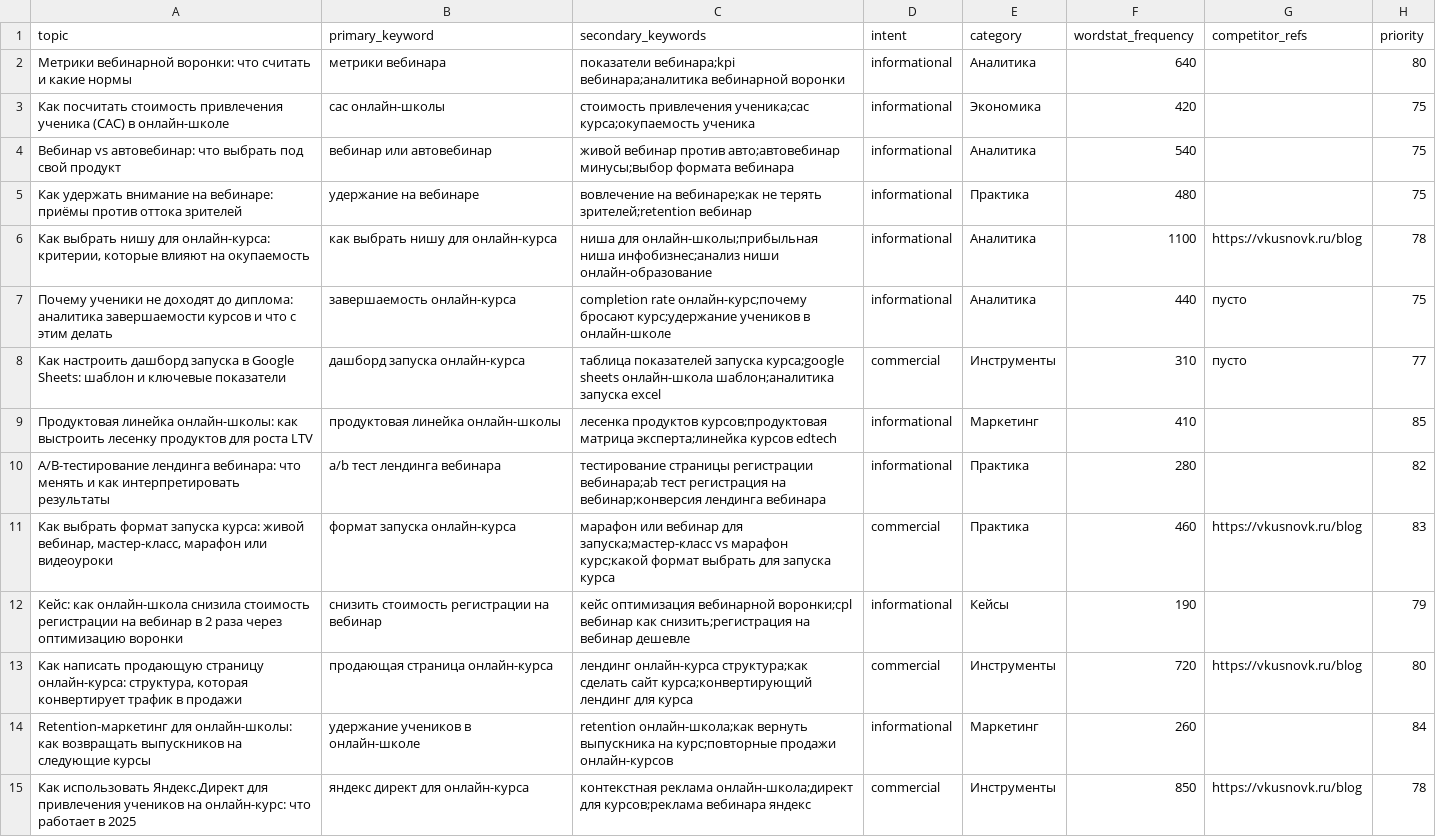
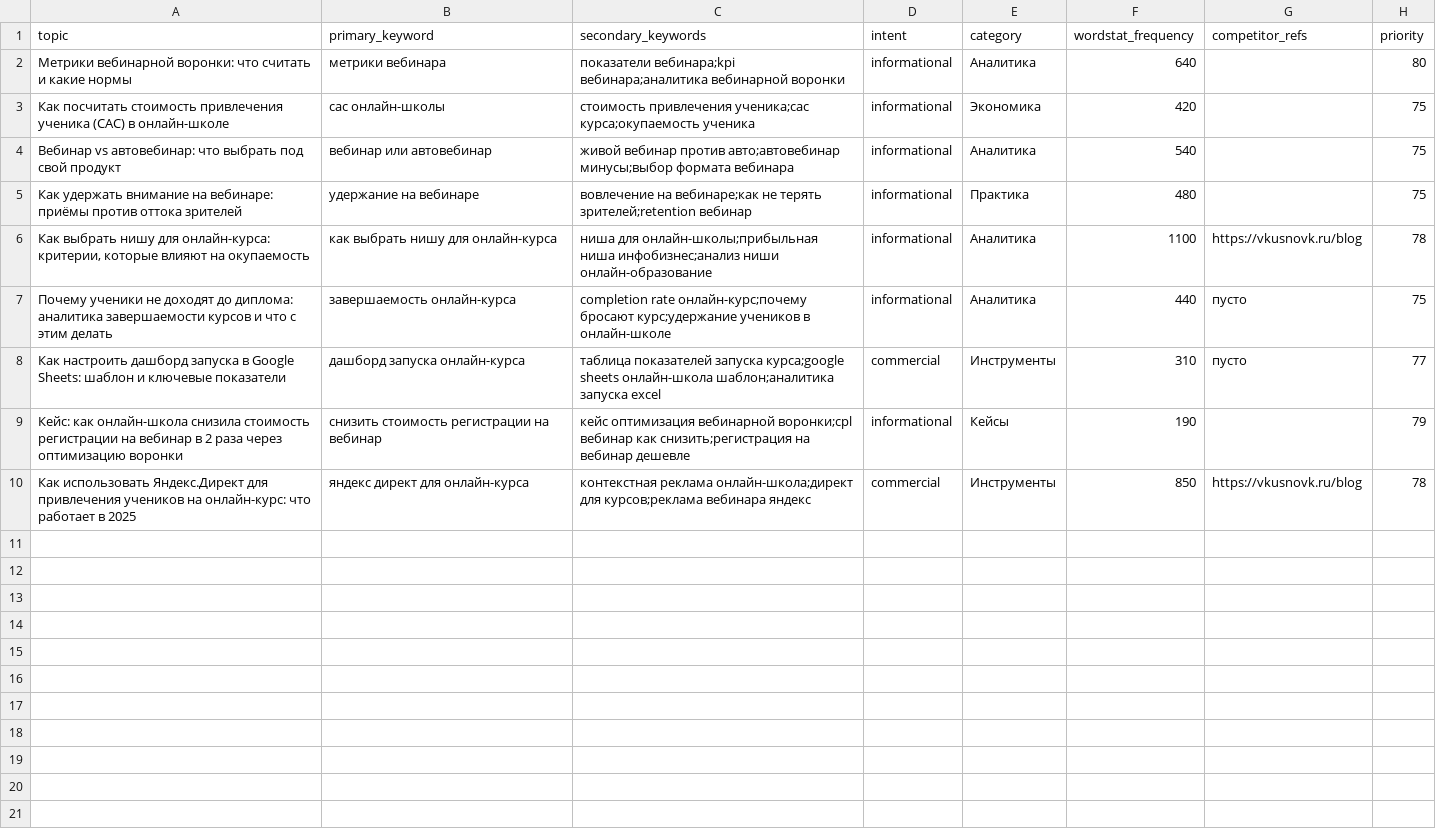
Before and after one commit to gipotezateam-maker/gipoteza-seo, a CSV file: content-factory/data/topics_backlog.csv, drawn as a sheet.

Commit message:
content-factory: обновление backlog/used за 2026-08-13

```diff
--- a/content-factory/data/topics_backlog.csv
+++ b/content-factory/data/topics_backlog.csv
@@ -8,8 +8,3 @@ topic,primary_keyword,secondary_keywords,intent,category,wordstat_frequency,comp
 Как настроить дашборд запуска в Google Sheets: шаблон и ключевые показатели,дашборд запуска онлайн-курса,таблица показателей запуска курса;google sheets онлайн-школа шаблон;аналитика запуска excel,commercial,Инструменты,310,пусто,77
-Продуктовая линейка онлайн-школы: как выстроить лесенку продуктов для роста LTV,продуктовая линейка онлайн-школы,лесенка продуктов курсов;продуктовая матрица эксперта;линейка курсов edtech,informational,Маркетинг,410,,85
-A/B-тестирование лендинга вебинара: что менять и как интерпретировать результаты,a/b тест лендинга вебинара,тестирование страницы регистрации вебинара;ab тест регистрация на вебинар;конверсия лендинга вебинара,informational,Практика,280,,82
-"Как выбрать формат запуска курса: живой вебинар, мастер-класс, марафон или видеоуроки",формат запуска онлайн-курса,марафон или вебинар для запуска;мастер-класс vs марафон курс;какой формат выбрать для запуска курса,commercial,Практика,460,https://vkusnovk.ru/blog,83
 Кейс: как онлайн-школа снизила стоимость регистрации на вебинар в 2 раза через оптимизацию воронки,снизить стоимость регистрации на вебинар,кейс оптимизация вебинарной воронки;cpl вебинар как снизить;регистрация на вебинар дешевле,informational,Кейсы,190,,79
-"Как написать продающую страницу онлайн-курса: структура, которая конвертирует трафик в продажи",продающая страница онлайн-курса,лендинг онлайн-курса структура;как сделать сайт курса;конвертирующий лендинг для курса,commercial,Инструменты,720,https://vkusnovk.ru/blog,80
-Retention-маркетинг для онлайн-школы: как возвращать выпускников на следующие курсы,удержание учеников в онлайн-школе,retention онлайн-школа;как вернуть выпускника на курс;повторные продажи онлайн-курсов,informational,Маркетинг,260,,84
 Как использовать Яндекс.Директ для привлечения учеников на онлайн-курс: что работает в 2025,яндекс директ для онлайн-курса,контекстная реклама онлайн-школа;директ для курсов;реклама вебинара яндекс,commercial,Инструменты,850,https://vkusnovk.ru/blog,78
```
Also changed, not shown: content-factory/data/topics_used.csv.
